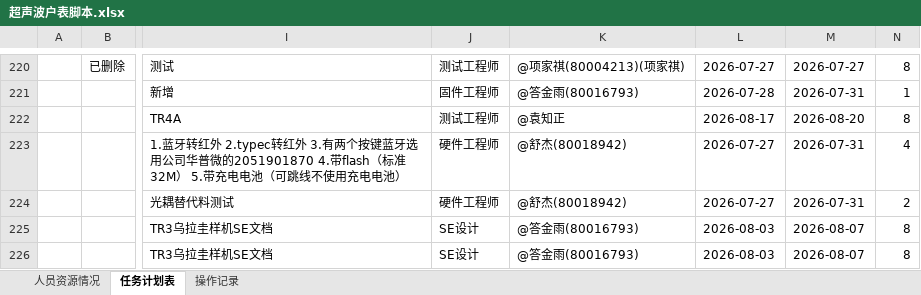
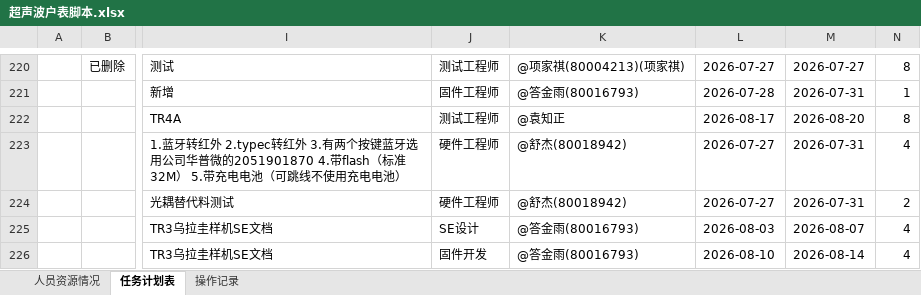
Before and after one commit to kill-Japanese/report-check, an Excel workbook: 超声波户表脚本.xlsx, sheet 任务计划表, drawn as a sheet; only a part is shown, gaps mark what is left out; values as stored, in another font and other column widths than the file's, no borders; the diff names each change by its address in the sheet, - before the commit and + after, or states it on an @@ line.

Commit message:
[API同步] xjq编辑项目 - 2026-08-03 01:08:47

```diff
--- a/超声波户表脚本.xlsx (sheet 任务计划表)
+++ b/超声波户表脚本.xlsx (sheet 任务计划表)
-N225:N226: 8
+N225:N226: 4
-J226: SE设计
+J226: 固件开发
-L226: 2026-08-03
+L226: 2026-08-10
-M226: 2026-08-07
+M226: 2026-08-14
```
